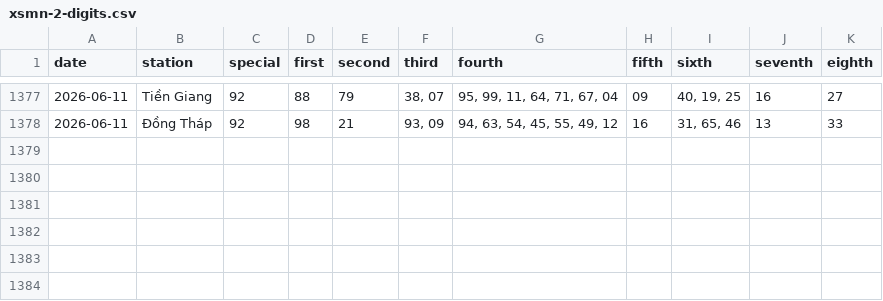
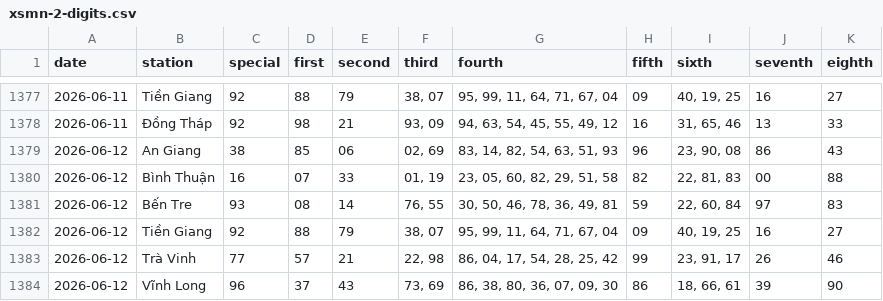
Before and after one commit to tuanseo5t-alt/xsmn-xsmt, a CSV file: data/xsmn/xsmn-2-digits.csv, drawn as a sheet; only a part is shown, gaps mark what is left out.

```diff
--- a/data/xsmn/xsmn-2-digits.csv
+++ b/data/xsmn/xsmn-2-digits.csv
@@ -1378 +1378,7 @@ date,station,special,first,second,third,fourth,fifth,sixth,seventh,eighth
 2026-06-11,Đồng Tháp,92,98,21,"93, 09","94, 63, 54, 45, 55, 49, 12",16,"31, 65, 46",13,33
+2026-06-12,An Giang,38,85,06,"02, 69","83, 14, 82, 54, 63, 51, 93",96,"23, 90, 08",86,43
+2026-06-12,Bình Thuận,16,07,33,"01, 19","23, 05, 60, 82, 29, 51, 58",82,"22, 81, 83",00,88
+2026-06-12,Bến Tre,93,08,14,"76, 55","30, 50, 46, 78, 36, 49, 81",59,"22, 60, 84",97,83
+2026-06-12,Tiền Giang,92,88,79,"38, 07","95, 99, 11, 64, 71, 67, 04",09,"40, 19, 25",16,27
+2026-06-12,Trà Vinh,77,57,21,"22, 98","86, 04, 17, 54, 28, 25, 42",99,"23, 91, 17",26,46
+2026-06-12,Vĩnh Long,96,37,43,"73, 69","86, 38, 80, 36, 07, 09, 30",86,"18, 66, 61",39,90
```
Also changed, not shown: data/xsmn/xsmn-sparse.csv, data/xsmn/xsmn.csv, 10 other files.
